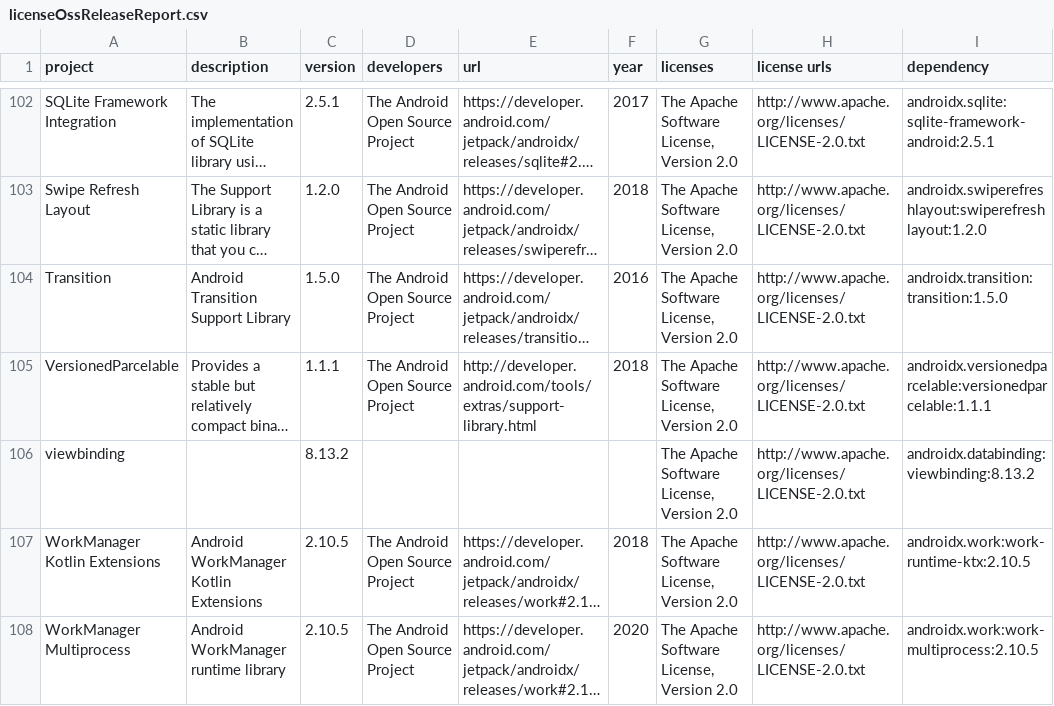
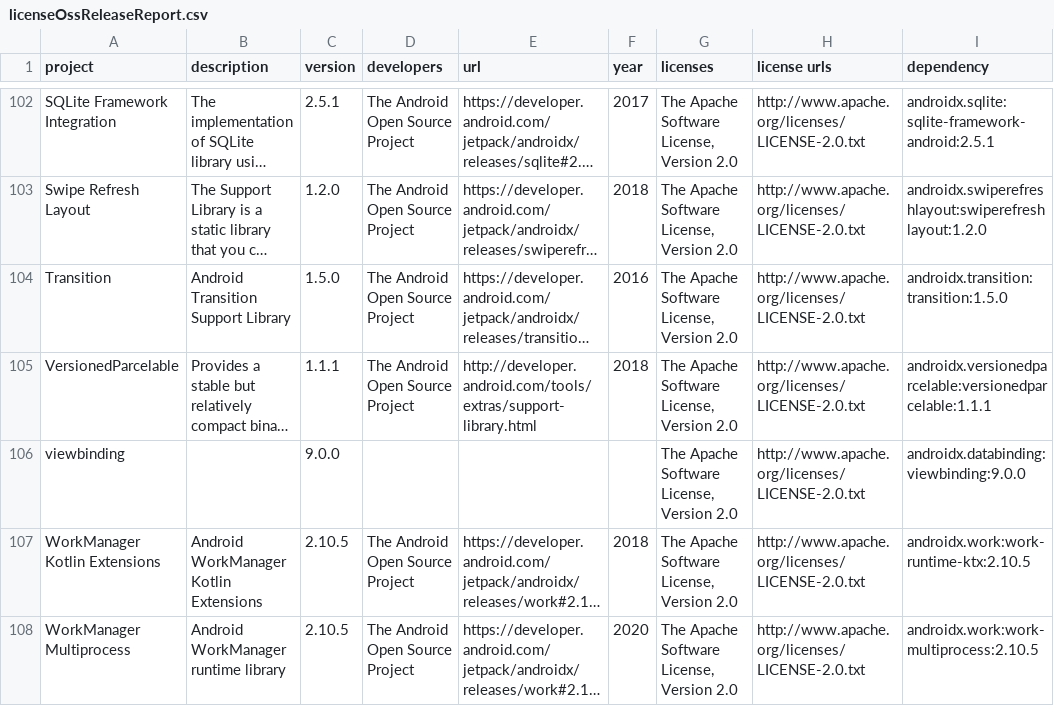
Before and after one commit to owenewans/owenclave, a CSV file: app/build/reports/licenses/licenseOssReleaseReport.csv, drawn as a sheet; only a part is shown, gaps mark what is left out; long unchanged cells end in …; the diff names each change by its address in the sheet, - before the commit and + after, or states it on an @@ line.

```diff
--- a/app/build/reports/licenses/licenseOssReleaseReport.csv
+++ b/app/build/reports/licenses/licenseOssReleaseReport.csv
-C106 (version): 8.13.2
+C106 (version): 9.0.0
-I106 (dependency): androidx.databinding:viewbinding:8.13.2
+I106 (dependency): androidx.databinding:viewbinding:9.0.0
```
Also changed, not shown: 2 other files.
